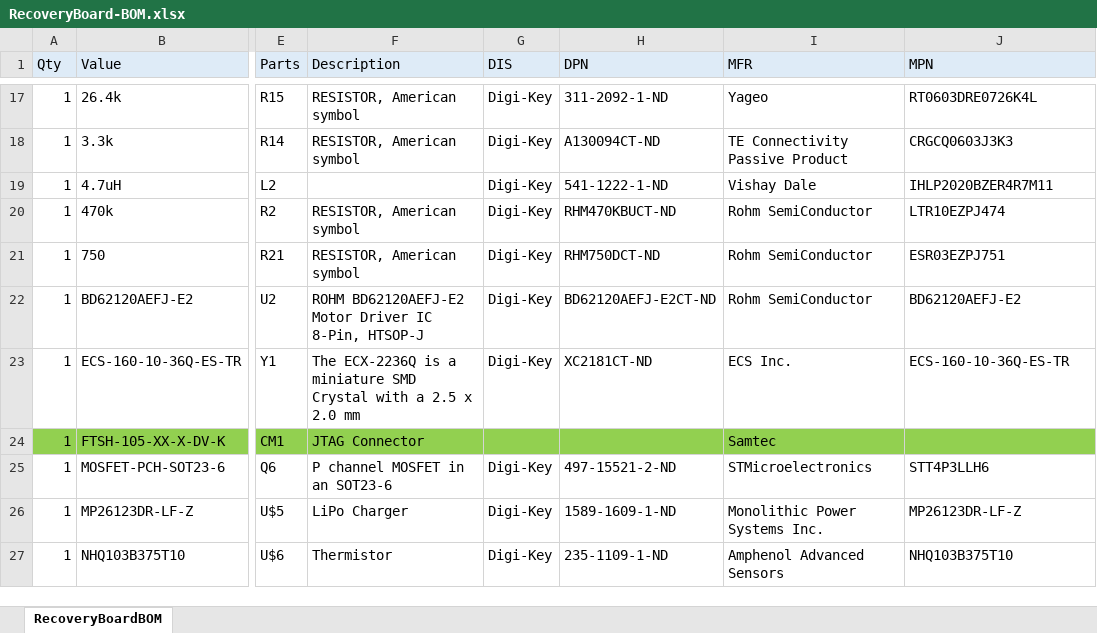
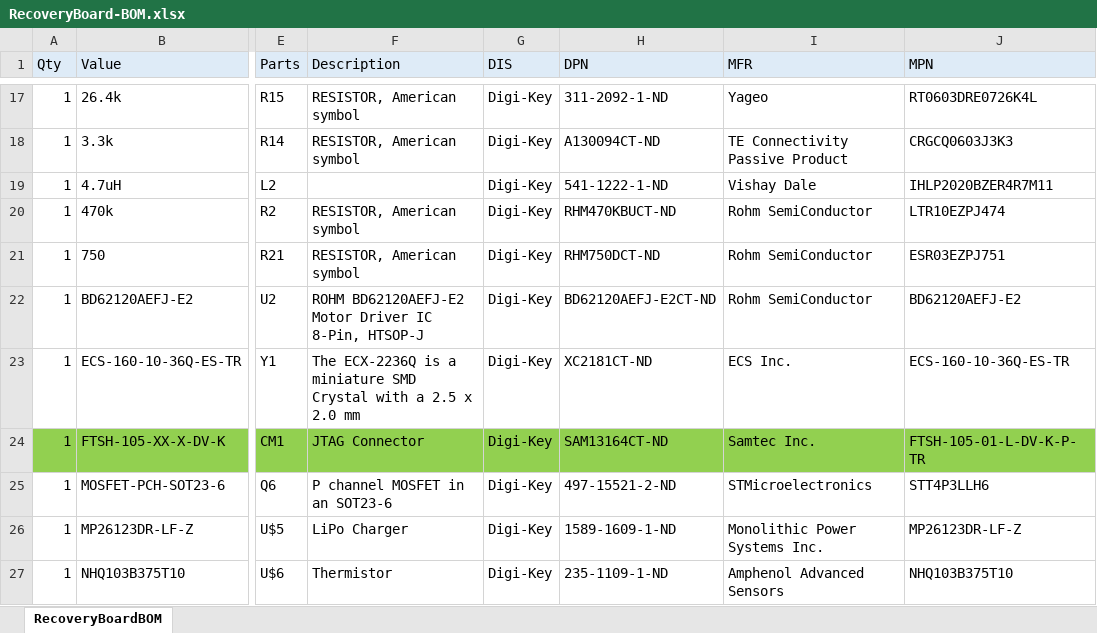
Before and after one commit to psas/lv3.1-recovery, an Excel workbook: RecoveryBoard/RecoveryBoard-BOM.xlsx, sheet RecoveryBoardBOM, drawn as a sheet; only a part is shown, gaps mark what is left out; values as stored, in another font and other column widths than the file's, no borders; the diff names each change by its address in the sheet, - before the commit and + after, or states it on an @@ line.

Commit message:
found samtec connector for jtag; still need pin connectors

```diff
--- a/RecoveryBoard/RecoveryBoard-BOM.xlsx (sheet RecoveryBoardBOM)
+++ b/RecoveryBoard/RecoveryBoard-BOM.xlsx (sheet RecoveryBoardBOM)
-G24 (DIS): (empty)
+G24 (DIS): Digi-Key
-H24 (DPN): (empty)
+H24 (DPN): SAM13164CT-ND
-I24 (MFR): Samtec
+I24 (MFR): Samtec Inc.
-J24 (MPN): (empty)
+J24 (MPN): FTSH-105-01-L-DV-K-P-TR
```
